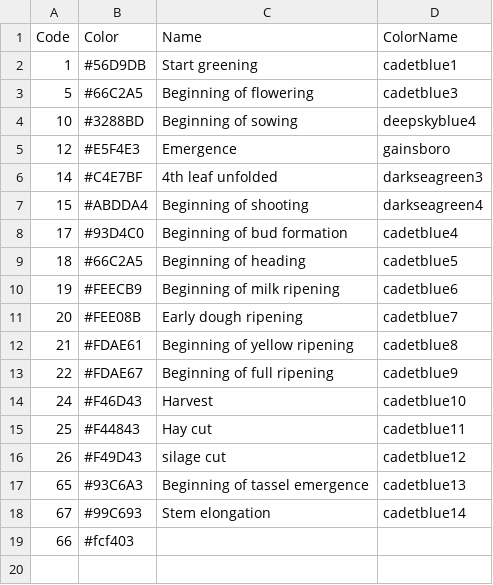
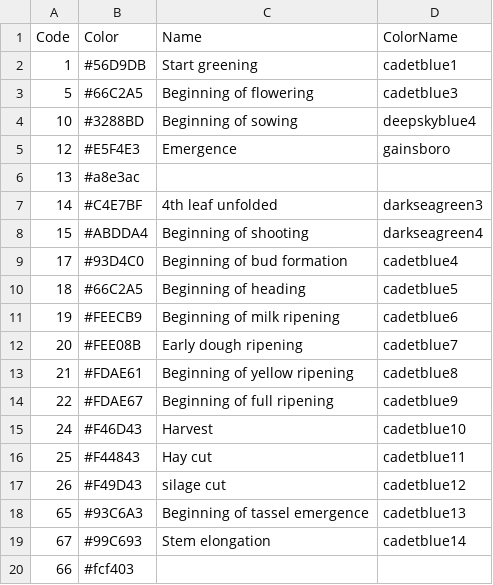
Before and after one commit to Sarabac/PhenoErosion, a CSV file: Phases.csv, drawn as a sheet; the diff names each change by its address in the sheet, - before the commit and + after, or states it on an @@ line.

```diff
--- a/Phases.csv
+++ b/Phases.csv
+row 6: 13 | #a8e3ac
```
Also changed, not shown: 18 other files.
